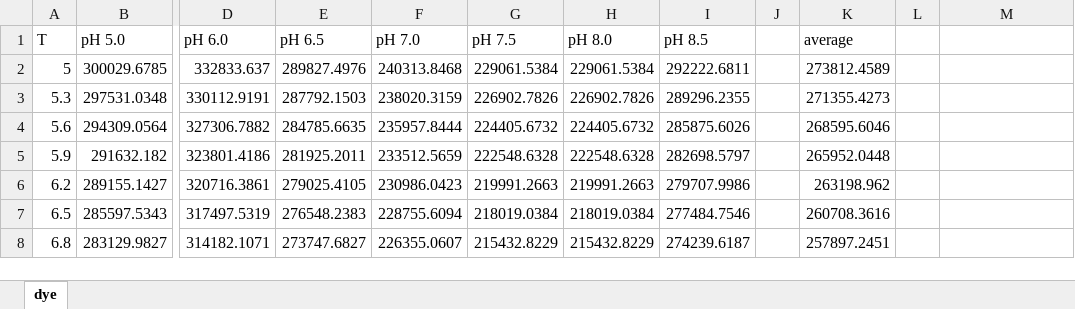
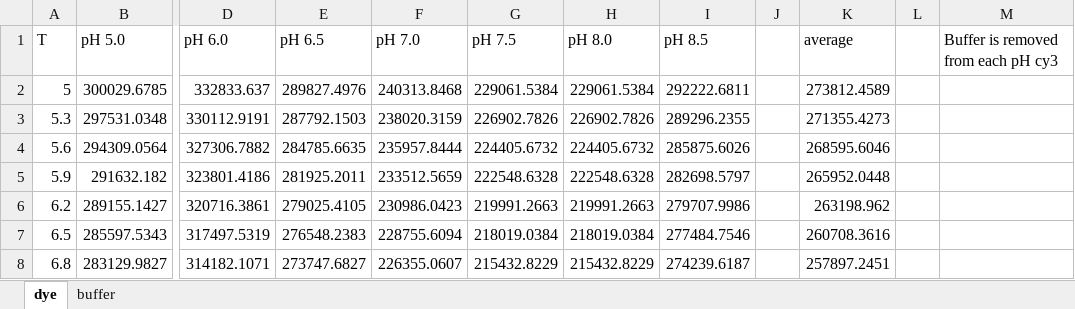
Before and after one commit to neon-softhamster/ProcessingOfMeltingProfiles, an Excel workbook: [norm]_cy3.xlsx, sheet dye, drawn as a sheet; only a part is shown, gaps mark what is left out; values as stored, in another font and other column widths than the file's, no borders; the diff names each change by its address in the sheet, - before the commit and + after, or states it on an @@ line.

```diff
--- a/[norm]_cy3.xlsx (sheet dye)
+++ b/[norm]_cy3.xlsx (sheet dye)
+sheet tab: buffer
-M1: (empty)
+M1: Buffer is removed from each pH cy3
```
Also changed, not shown: [norm]_ads14-ads14.xlsx, [norm]_cy3-T20-bhq2.xlsx, 2 other files.
